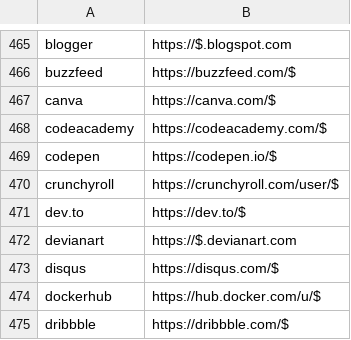
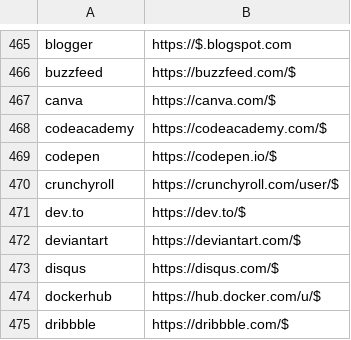
Before and after one commit to dnlzrgz/beagle, a CSV file: urls.csv, drawn as a sheet; only a part is shown, gaps mark what is left out.

Commit message:
fix deviantart url

```diff
--- a/urls.csv
+++ b/urls.csv
@@ -471,3 +471,3 @@ crunchyroll,https://crunchyroll.com/user/$
 dev.to,https://dev.to/$
-devianart,https://$.devianart.com
+deviantart,https://deviantart.com/$
 disqus,https://disqus.com/$
```
Also changed, not shown: 1 other file.
